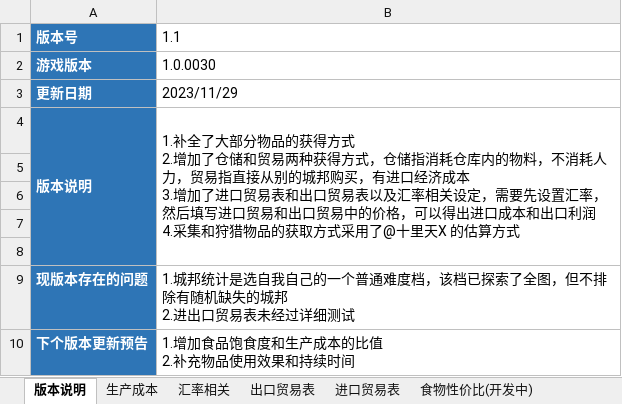
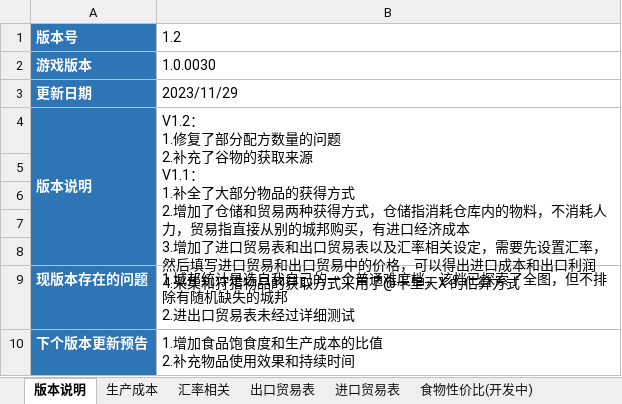
Before and after one commit to Karmel5950/NoteBook, an Excel workbook: 游戏相关/游戏笔记/鼠托邦/鼠托邦成本计算工具.xlsx, sheet 版本说明, drawn as a sheet; values as stored, in another font and other column widths than the file's, no borders; ↵ is a line break in a cell; the diff names each change by its address in the sheet, - before the commit and + after, or states it on an @@ line.

Commit message:
更新

```diff
--- a/游戏相关/游戏笔记/鼠托邦/鼠托邦成本计算工具.xlsx (sheet 版本说明)
+++ b/游戏相关/游戏笔记/鼠托邦/鼠托邦成本计算工具.xlsx (sheet 版本说明)
-B1: 1.1
+B1: 1.2
-B4: 1.补全了…
+B4: V1.2： ↵ 1.修复了部分配方数量的问题 ↵ 2.补充了谷物的获取来源 ↵ V1.1： ↵ 1.补全了…
```
